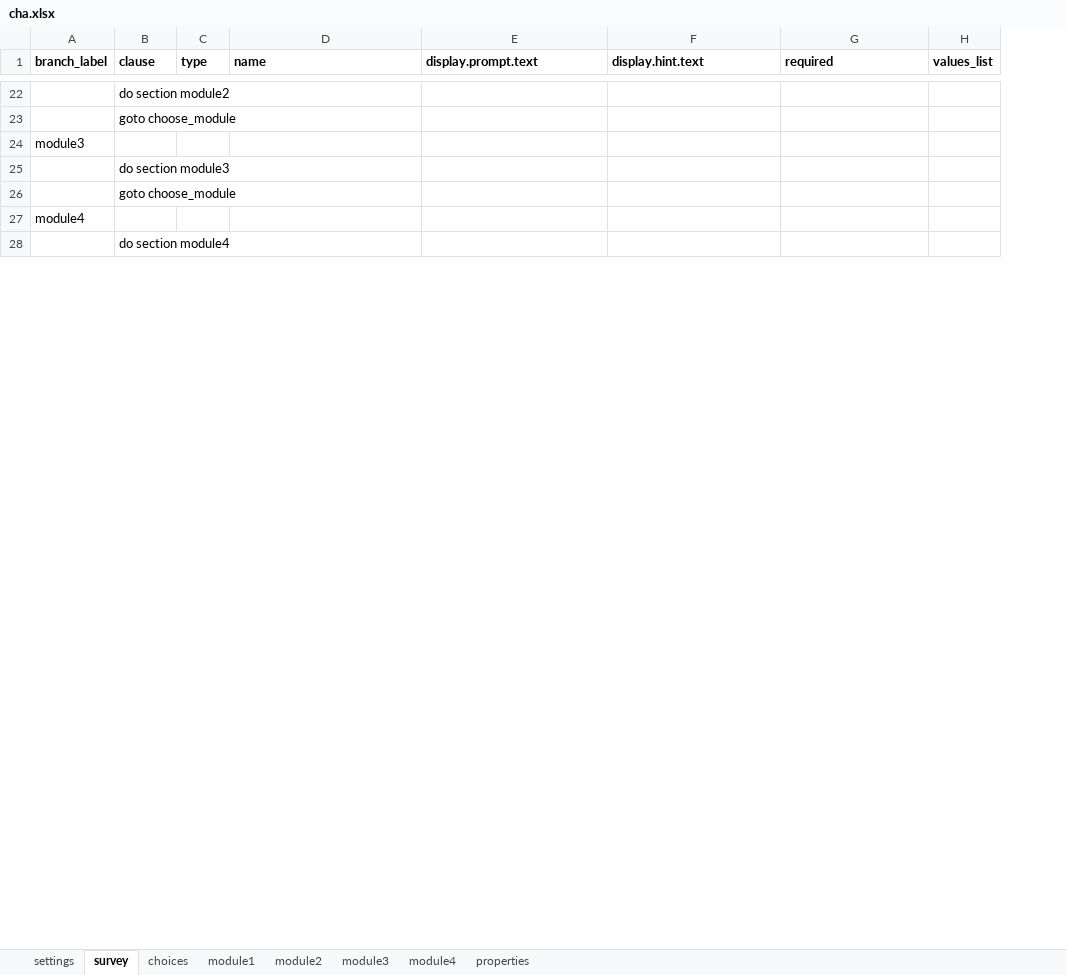
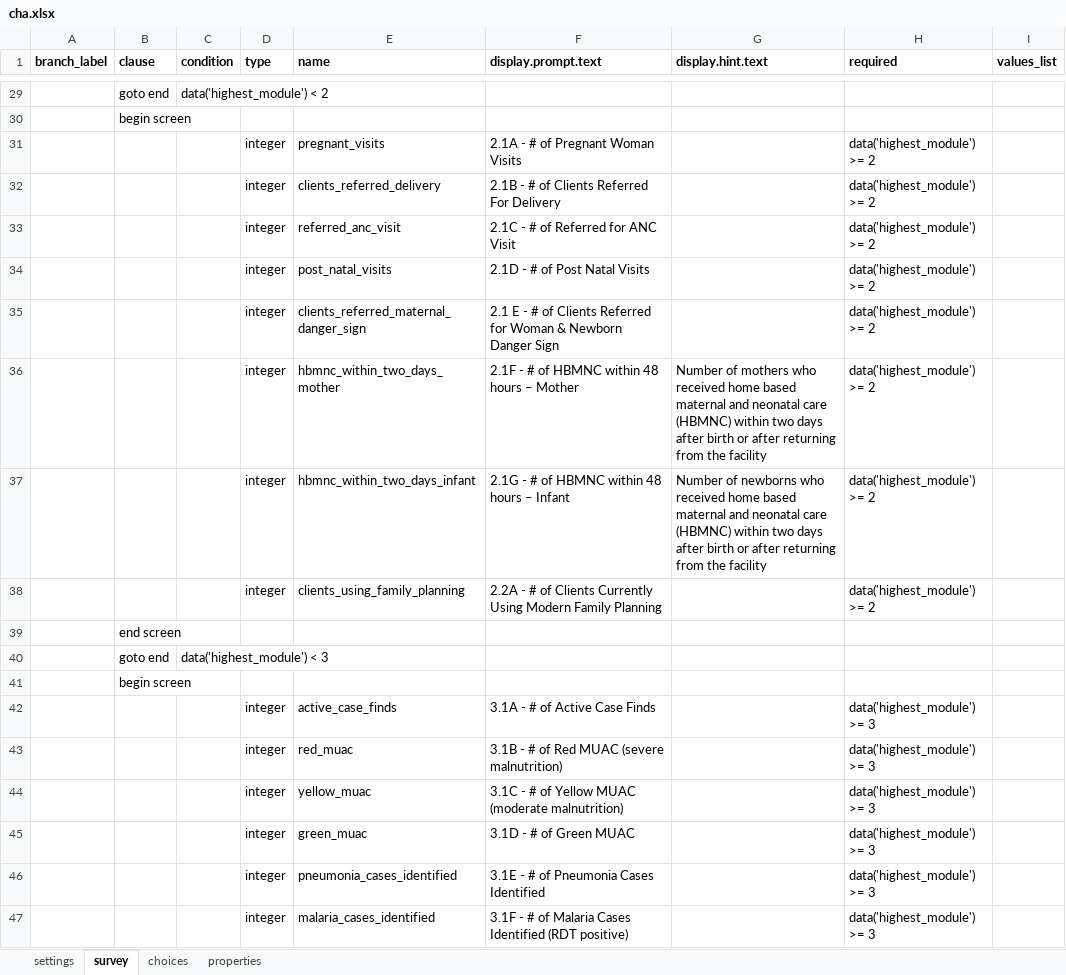
Before and after one commit to Last-Mile-Health/ODK-Collect2, an Excel workbook: app-designer/app/config/tables/cha/forms/cha/cha.xlsx, sheet survey, drawn as a sheet; only a part is shown, gaps mark what is left out; values as stored, in another font and other column widths than the file's, no borders; removed rows and columns are numbered as before the commit, all else as after; the diff covers the shown part only; the diff names each change by its address in the sheet, - before the commit and + after, or states it on an @@ line.

```diff
--- a/app-designer/app/config/tables/cha/forms/cha/cha.xlsx (sheet survey)
+++ b/app-designer/app/config/tables/cha/forms/cha/cha.xlsx (sheet survey)
-sheet tab: module1
-sheet tab: module2
-sheet tab: module3
-sheet tab: module4
+column C (condition), row 29: data('highest_module') < 2; row 40: data('highest_module') < 3
-B29 (clause): do section module2
+B29 (clause): goto end
-B30 (clause): goto choose_module
+B30 (clause): begin screen
-row 24: module3
+row 31:  |  |  | integer | pregnant_visits | 2.1A - # of Pregnant Woman Visits |  | data('highest_module') >= 2
+row 32:  |  |  | integer | clients_referred_delivery | 2.1B - # of Clients Referred For Delivery |  | data('highest_module') >= 2
+row 33:  |  |  | integer | referred_anc_visit | 2.1C - # of Referred for ANC Visit |  | data('highest_module') >= 2
+row 34:  |  |  | integer | post_natal_visits | 2.1D - # of Post Natal Visits |  | data('highest_module') >= 2
+row 35:  |  |  | integer | clients_referred_maternal_danger_sign | 2.1 E - # of Clients Referred for Woman & Newborn Danger Sign |  | data('highest_module') >= 2
+row 36:  |  |  | integer | hbmnc_within_two_days_mother | 2.1F - # of HBMNC within 48 hours – Mother | Number of mothers who received home based maternal and neonatal care (HBMNC) within two days after birth or after returning from the facility | data('highest_module') >= 2
+row 37:  |  |  | integer | hbmnc_within_two_days_infant | 2.1G - # of HBMNC within 48 hours – Infant | Number of newborns who received home based maternal and neonatal care (HBMNC) within two days after birth or after returning from the facility | data('highest_module') >= 2
+row 38:  |  |  | integer | clients_using_family_planning | 2.2A - # of Clients Currently Using Modern Family Planning |  | data('highest_module') >= 2
-B39 (clause): do section module3
+B39 (clause): end screen
-B40 (clause): goto choose_module
+B40 (clause): goto end
-row 27: module4
-B41 (clause): do section module4
+B41 (clause): begin screen
+row 42:  |  |  | integer | active_case_finds | 3.1A - # of Active Case Finds |  | data('highest_module') >= 3
+row 43:  |  |  | integer | red_muac | 3.1B - # of Red MUAC (severe malnutrition) |  | data('highest_module') >= 3
+row 44:  |  |  | integer | yellow_muac | 3.1C - # of Yellow MUAC (moderate malnutrition) |  | data('highest_module') >= 3
+row 45:  |  |  | integer | green_muac | 3.1D - # of Green MUAC |  | data('highest_module') >= 3
+row 46:  |  |  | integer | pneumonia_cases_identified | 3.1E - # of Pneumonia Cases Identified |  | data('highest_module') >= 3
+row 47:  |  |  | integer | malaria_cases_identified | 3.1F - # of Malaria Cases Identified (RDT positive) |  | data('highest_module') >= 3
```
Also changed, not shown: 29 added rows, 5 removed rows and 7 edited cells elsewhere in this sheet, sheet choices, sheet settings, 7 other files.
